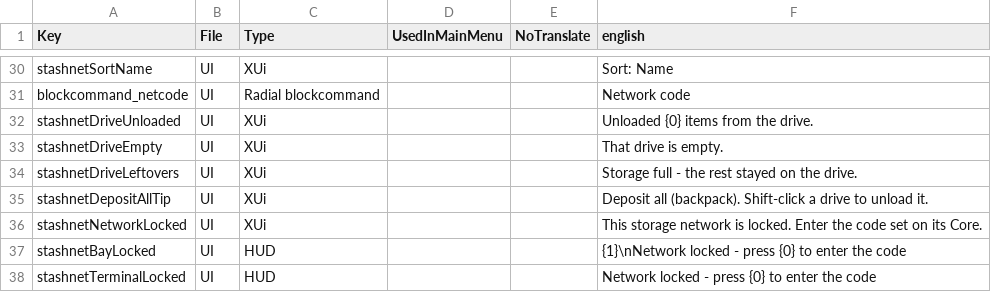
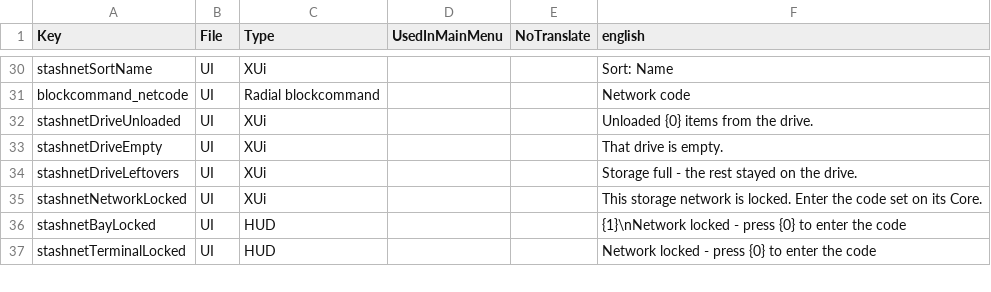
Before and after one commit to Coop25/StashNet, a CSV file: Mod/Config/Localization.csv, drawn as a sheet; only a part is shown, gaps mark what is left out; the diff names each change by its address in the sheet, - before the commit and + after, or states it on an @@ line.

```diff
--- a/Mod/Config/Localization.csv
+++ b/Mod/Config/Localization.csv
-row 35: stashnetDepositAllTip | UI | XUi |  |  | Deposit all (backpack). Shift-click a drive to unload it.
```
Also changed, not shown: 10 other files.
